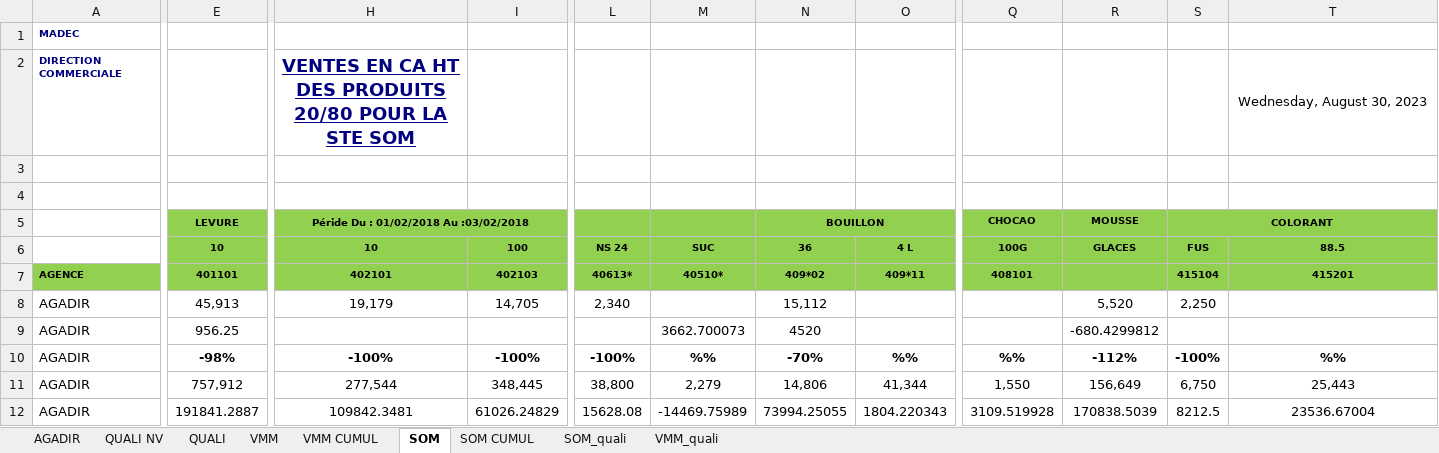
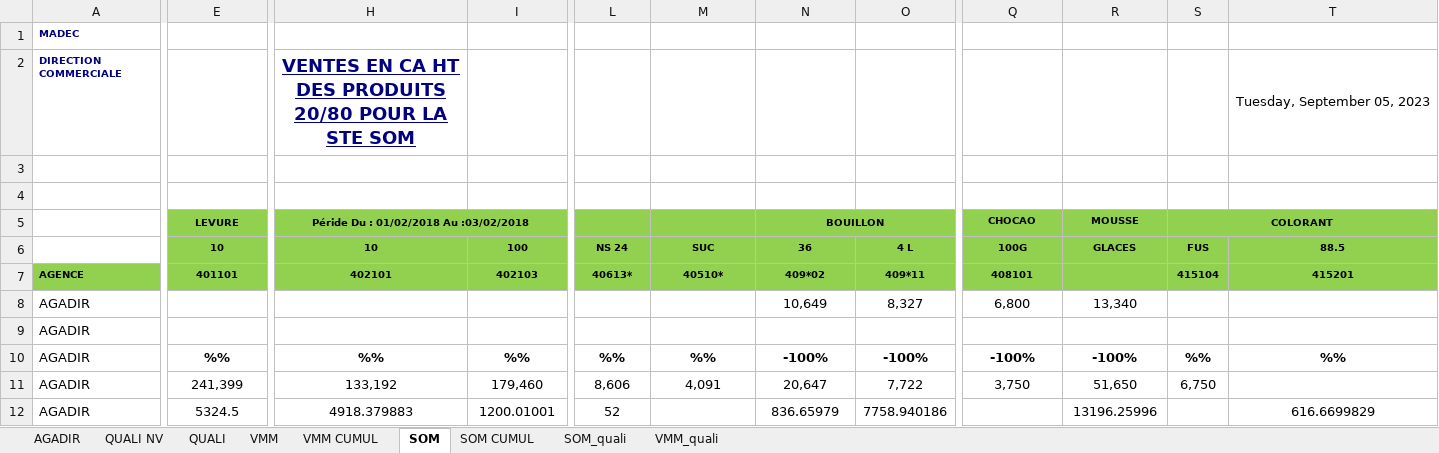
Before and after one commit to guostonline/total_suivi_bot, an Excel workbook: excel/suivi.xlsx, sheet SOM, drawn as a sheet; only a part is shown, gaps mark what is left out; values as stored, in another font and other column widths than the file's, no borders; removed rows and columns are numbered as before the commit, all else as after; rows hold the shown columns only; the diff covers the shown part only; the diff names each change by its address in the sheet, - before the commit and + after, or states it on an @@ line.

```diff
--- a/excel/suivi.xlsx (sheet SOM)
+++ b/excel/suivi.xlsx (sheet SOM)
-T2: Wednesday, August 30, 2023
+T2: Tuesday, September 05, 2023
-row 8: AGADIR | 45,913 | 19,179 | 14,705 | 2,340 |  | 15,112 |  |  | 5,520 | 2,250
+row 8: AGADIR |  |  |  |  |  | 10,649 | 8,327 | 6,800 | 13,340
-E9: 956.25
+E9: (empty)
-M9: 3662.700073
+M9: (empty)
-N9: 4520
+N9: (empty)
-R9: -680.4299812
+R9: (empty)
-E10: -98%
+E10: %%
-H10: -100%
+H10: %%
-I10: -100%
+I10: %%
-L10: -100%
+L10: %%
-N10: -70%
+N10: -100%
-O10: %%
+O10: -100%
-Q10: %%
+Q10: -100%
-R10: -112%
+R10: -100%
-S10: -100%
+S10: %%
-row 11: AGADIR | 757,912 | 277,544 | 348,445 | 38,800 | 2,279 | 14,806 | 41,344 | 1,550 | 156,649 | 6,750 | 25,443
-row 12: AGADIR | 191841.2887 | 109842.3481 | 61026.24829 | 15628.08 | -14469.75989 | 73994.25055 | 1804.220343 | 3109.519928 | 170838.5039 | 8212.5 | 23536.67004
+row 11: AGADIR | 241,399 | 133,192 | 179,460 | 8,606 | 4,091 | 20,647 | 7,722 | 3,750 | 51,650 | 6,750
+row 12: AGADIR | 5324.5 | 4918.379883 | 1200.01001 | 52 |  | 836.65979 | 7758.940186 |  | 13196.25996 |  | 616.6699829
```
Also changed, not shown: 40 added rows, 40 removed rows and 315 edited cells elsewhere in this sheet, sheet AGADIR, sheet VMM, sheet VMM CUMUL, sheet SOM CUMUL, sheet QUALI NV, sheet SOM_quali, 1 more sheet, hidden cells, charts or pictures, 13 other files.
